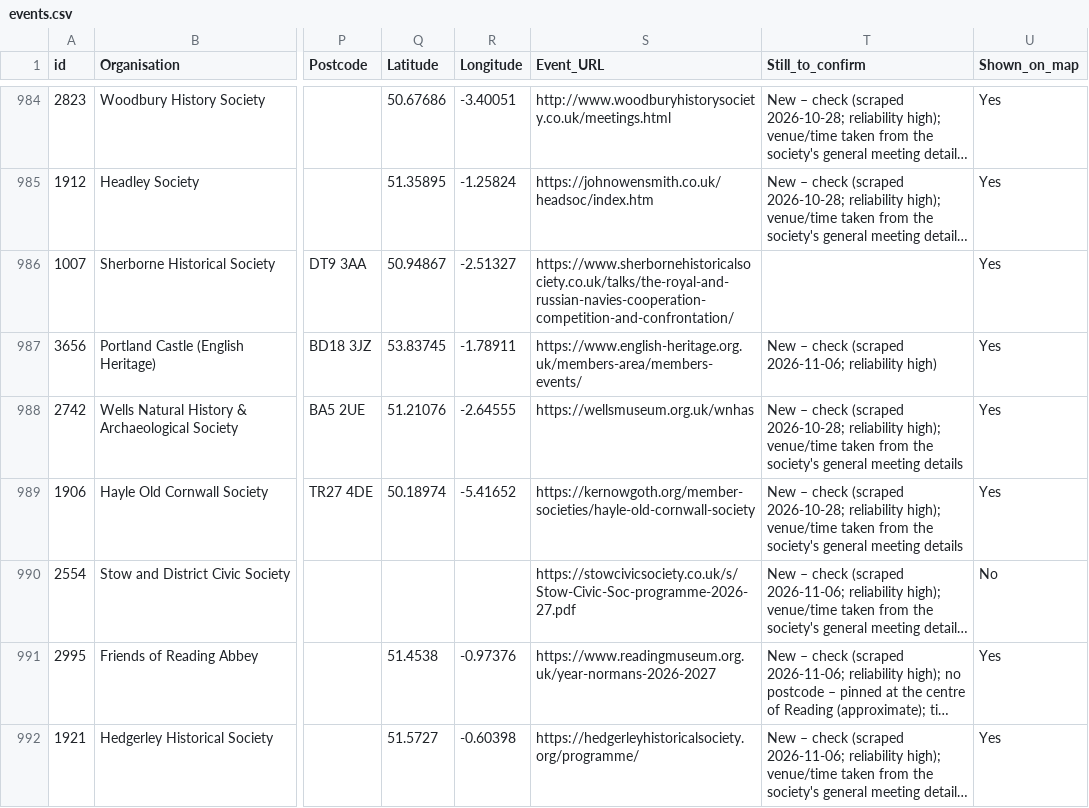
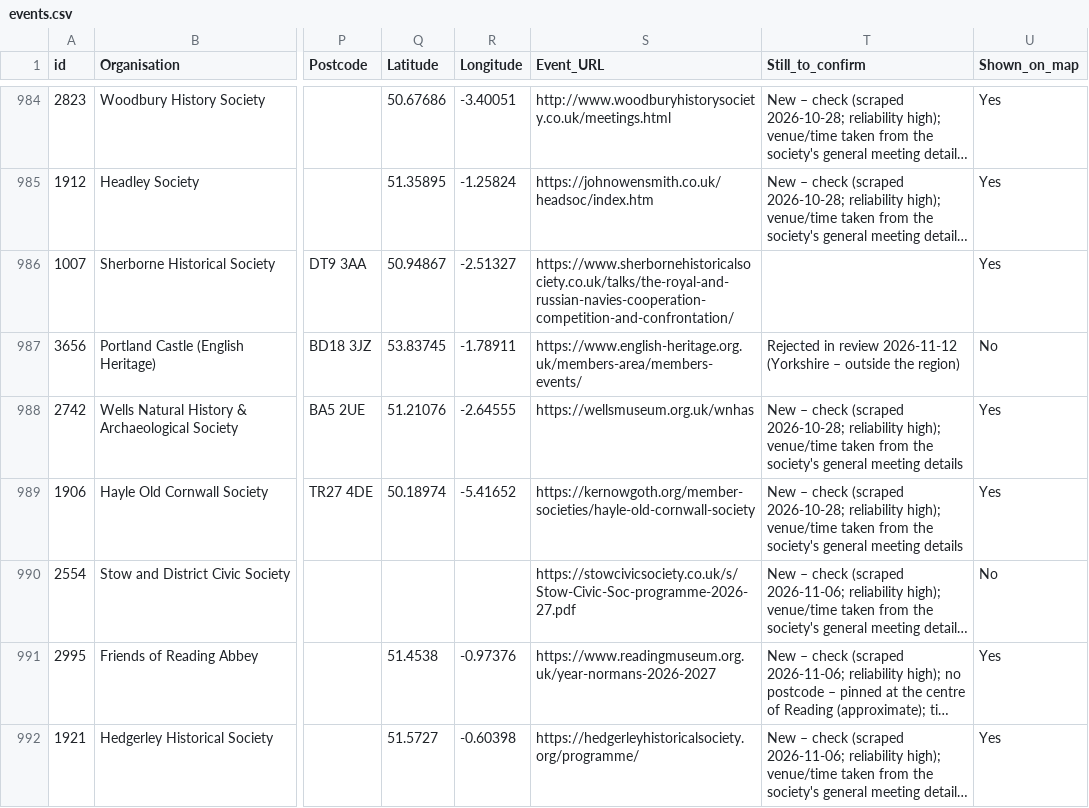
Before and after one commit to JacyNewbs/medievaltoolbox, a CSV file: events.csv, drawn as a sheet; only a part is shown, gaps mark what is left out; long unchanged cells end in …; the diff names each change by its address in the sheet, - before the commit and + after, or states it on an @@ line.

```diff
--- a/events.csv
+++ b/events.csv
-T987 (Still_to_confirm): New – check (scraped 2026-11-06; reliability high)
+T987 (Still_to_confirm): Rejected in review 2026-11-12 (Yorkshire – outside the region)
-U987 (Shown_on_map): Yes
+U987 (Shown_on_map): No
```
Also changed, not shown: 1 other file.
